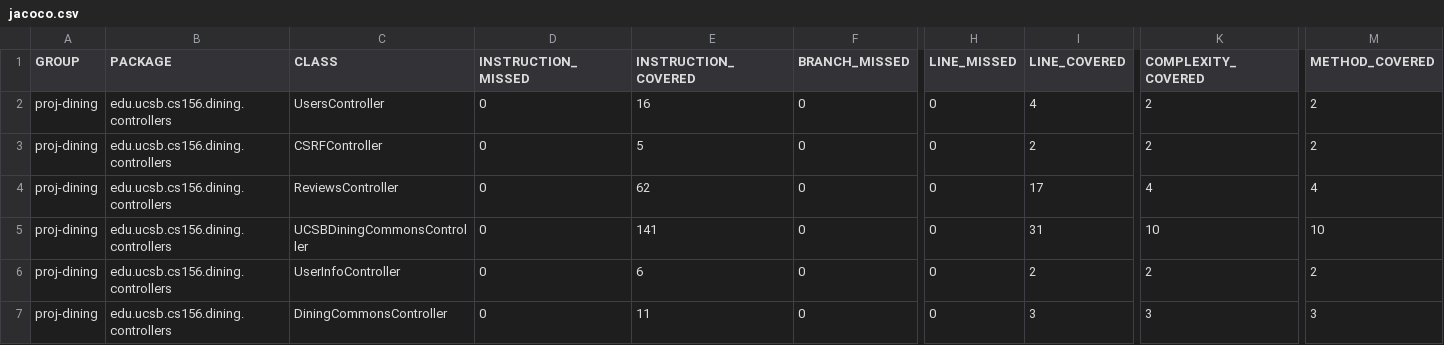
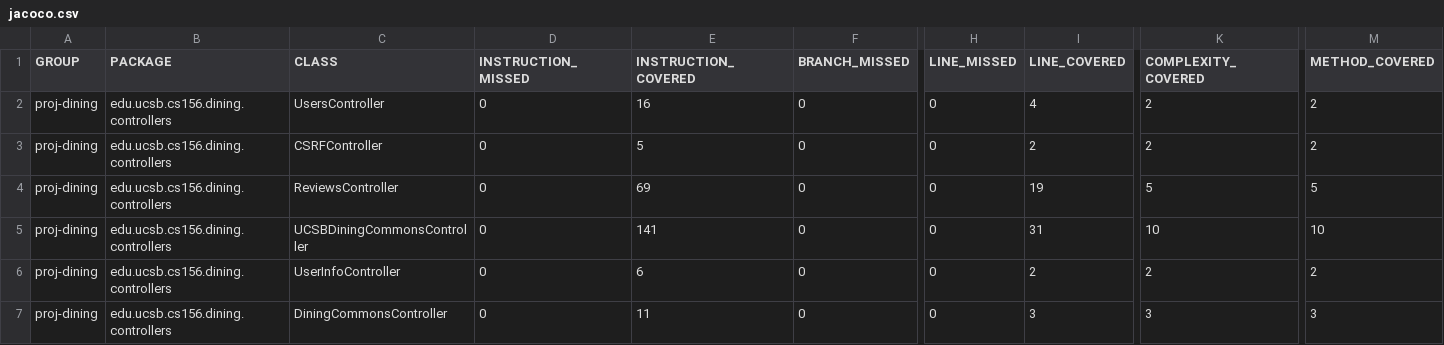
Before and after one commit to ucsb-cs156-f24/proj-dining-f24-13, a CSV file: jacoco/jacoco.csv, drawn as a sheet; only a part is shown, gaps mark what is left out; the diff names each change by its address in the sheet, - before the commit and + after, or states it on an @@ line.

```diff
--- a/jacoco/jacoco.csv
+++ b/jacoco/jacoco.csv
-E4 (INSTRUCTION_COVERED): 62
+E4 (INSTRUCTION_COVERED): 69
-I4 (LINE_COVERED): 17
+I4 (LINE_COVERED): 19
-K4 (COMPLEXITY_COVERED): 4
+K4 (COMPLEXITY_COVERED): 5
-M4 (METHOD_COVERED): 4
+M4 (METHOD_COVERED): 5
```
Also changed, not shown: 7 other files.
